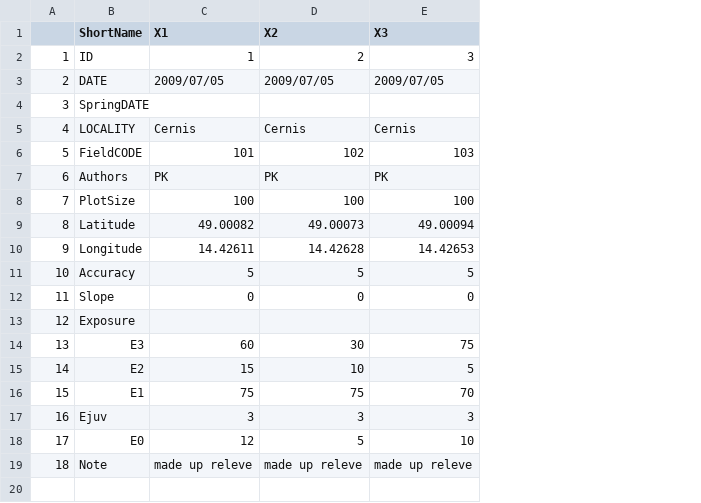
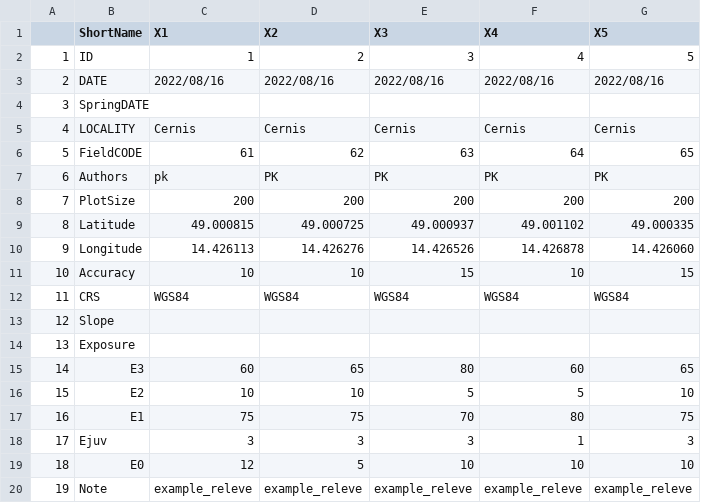
Before and after one commit to sesitcsl2/Rveg, a CSV file: inst/extdata/example_dbHEAD.csv, drawn as a sheet; addresses are those after the commit; the diff names each change by its address in the sheet, - before the commit and + after, or states it on an @@ line.

```diff
--- a/inst/extdata/example_dbHEAD.csv
+++ b/inst/extdata/example_dbHEAD.csv
+column F (X4), rows 2-11: 4 | 2022/08/16 |  | Cernis | 64 | PK | 200 | 49.001102 | 14.426878 | 10; rows 15-20: 60 | 5 | 80 | 1 | 10 | example_releve
+column G (X5), rows 2-11: 5 | 2022/08/16 |  | Cernis | 65 | PK | 200 | 49.000335 | 14.426060 | 15; rows 15-20: 65 | 10 | 75 | 3 | 10 | example_releve
-C3 (X1): 2009/07/05
+C3 (X1): 2022/08/16
-D3 (X2): 2009/07/05
+D3 (X2): 2022/08/16
-E3 (X3): 2009/07/05
+E3 (X3): 2022/08/16
-C6 (X1): 101
+C6 (X1): 61
-D6 (X2): 102
+D6 (X2): 62
-E6 (X3): 103
+E6 (X3): 63
-C7 (X1): PK
+C7 (X1): pk
-C8 (X1): 100
+C8 (X1): 200
-D8 (X2): 100
+D8 (X2): 200
-E8 (X3): 100
+E8 (X3): 200
-C9 (X1): 49.00082
+C9 (X1): 49.000815
-D9 (X2): 49.00073
+D9 (X2): 49.000725
-E9 (X3): 49.00094
+E9 (X3): 49.000937
-C10 (X1): 14.42611
+C10 (X1): 14.426113
-D10 (X2): 14.42628
+D10 (X2): 14.426276
-E10 (X3): 14.42653
+E10 (X3): 14.426526
-C11 (X1): 5
+C11 (X1): 10
-D11 (X2): 5
+D11 (X2): 10
-E11 (X3): 5
+E11 (X3): 15
+row 12: 11 | CRS | WGS84 | WGS84 | WGS84 | WGS84 | WGS84
@@ column A renumbered from row 13 down @@
-C13 (X1): 0
+C13 (X1): (empty)
-D13 (X2): 0
+D13 (X2): (empty)
-E13 (X3): 0
+E13 (X3): (empty)
-D15 (X2): 30
+D15 (X2): 65
-E15 (X3): 75
+E15 (X3): 80
-C16 (X1): 15
+C16 (X1): 10
-C20 (X1): made up releve
+C20 (X1): example_releve
-D20 (X2): made up releve
+D20 (X2): example_releve
-E20 (X3): made up releve
+E20 (X3): example_releve
```
Also changed, not shown: inst/extdata/example_dbREL.csv, inst/extdata/tvexport.csv, 16 other files.
